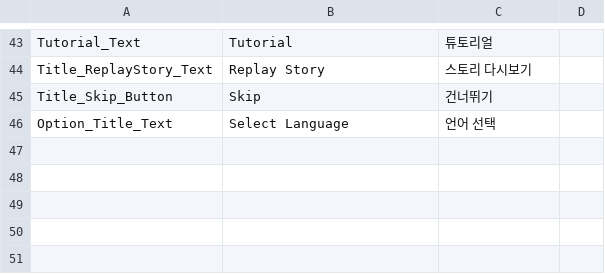
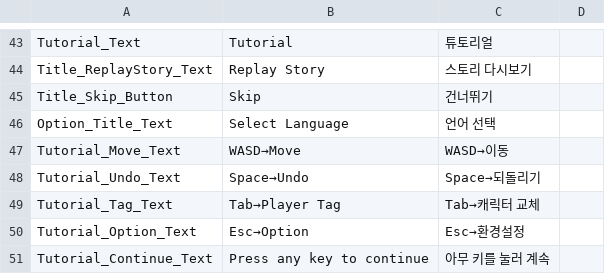
Before and after one commit to Kyungil-smart/08-firstcollabproject-byeover-prog, a CSV file: 9TeamHB/Assets/_Game/Resources/LocalizationTable.csv, drawn as a sheet; only a part is shown, gaps mark what is left out.

```diff
--- a/9TeamHB/Assets/_Game/Resources/LocalizationTable.csv
+++ b/9TeamHB/Assets/_Game/Resources/LocalizationTable.csv
@@ -46 +46,6 @@ Title_Skip_Button,Skip,건너뛰기,
 Option_Title_Text,Select Language,언어 선택,
+Tutorial_Move_Text,WASD→Move,WASD→이동,
+Tutorial_Undo_Text,Space→Undo,Space→되돌리기,
+Tutorial_Tag_Text,Tab→Player Tag,Tab→캐릭터 교체,
+Tutorial_Option_Text,Esc→Option,Esc→환경설정,
+Tutorial_Continue_Text,Press any key to continue,아무 키를 눌러 계속,
```
Also changed, not shown: 10 other files.
